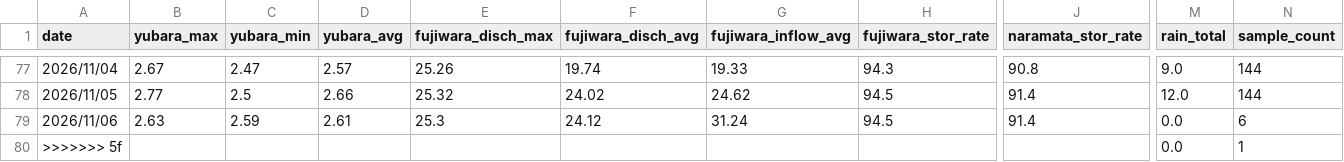
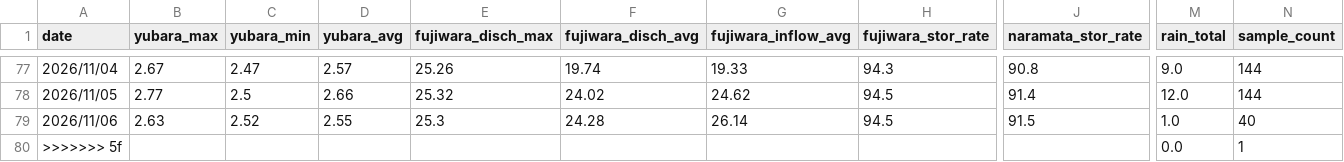
Before and after one commit to tetsucanyons-cell/tone-river-water, a CSV file: data/history/daily_2026.csv, drawn as a sheet; only a part is shown, gaps mark what is left out; the diff names each change by its address in the sheet, - before the commit and + after, or states it on an @@ line.

```diff
--- a/data/history/daily_2026.csv
+++ b/data/history/daily_2026.csv
-C79 (yubara_min): 2.59
+C79 (yubara_min): 2.52
-D79 (yubara_avg): 2.61
+D79 (yubara_avg): 2.55
-F79 (fujiwara_disch_avg): 24.12
+F79 (fujiwara_disch_avg): 24.28
-G79 (fujiwara_inflow_avg): 31.24
+G79 (fujiwara_inflow_avg): 26.14
-J79 (naramata_stor_rate): 91.4
+J79 (naramata_stor_rate): 91.5
-M79 (rain_total): 0.0
+M79 (rain_total): 1.0
-N79 (sample_count): 6
+N79 (sample_count): 40
```
Also changed, not shown: data/history/2026-11.csv, public/data/history/2026-11.csv, 5 other files.
